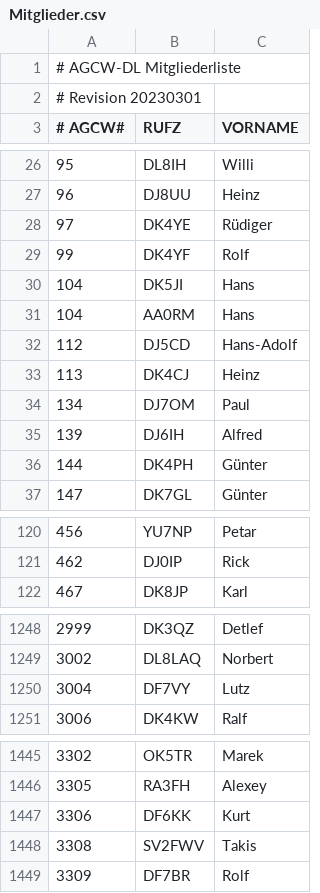
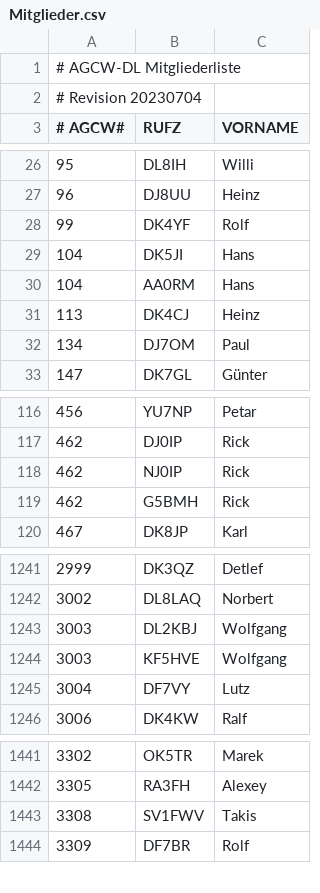
Before and after one commit to bjornekelund/dxlog, a CSV file: agcw/Mitglieder.csv, drawn as a sheet; only a part is shown, gaps mark what is left out; the diff covers the shown part only.

```diff
--- a/agcw/Mitglieder.csv
+++ b/agcw/Mitglieder.csv
@@ -1,3 +1,3 @@
 # AGCW-DL Mitgliederliste;;
-# Revision 20230301;;
+# Revision 20230704;;
 # AGCW#;RUFZ;VORNAME
@@ -27,3 +27,2 @@
 96;DJ8UU;Heinz
-97;DK4YE;Rüdiger
 99;DK4YF;Rolf
@@ -31,7 +30,4 @@
 104;AA0RM;Hans
-112;DJ5CD;Hans-Adolf
 113;DK4CJ;Heinz
 134;DJ7OM;Paul
-139;DJ6IH;Alfred
-144;DK4PH;Günter
 147;DK7GL;Günter
@@ -121,2 +117,4 @@
 462;DJ0IP;Rick
+462;NJ0IP;Rick
+462;G5BMH;Rick
 467;DK8JP;Karl
@@ -1249,2 +1242,4 @@
 3002;DL8LAQ;Norbert
+3003;DL2KBJ;Wolfgang
+3003;KF5HVE;Wolfgang
 3004;DF7VY;Lutz
@@ -1446,4 +1442,3 @@
 3305;RA3FH;Alexey
-3306;DF6KK;Kurt
-3308;SV2FWV;Takis
+3308;SV1FWV;Takis
 3309;DF7BR;Rolf
```
Also changed, not shown: 34 added rows, 16 removed rows, 1 moved row and 8 edited cells elsewhere in this file, dig/DIGLISTE.csv, 10 other files.
